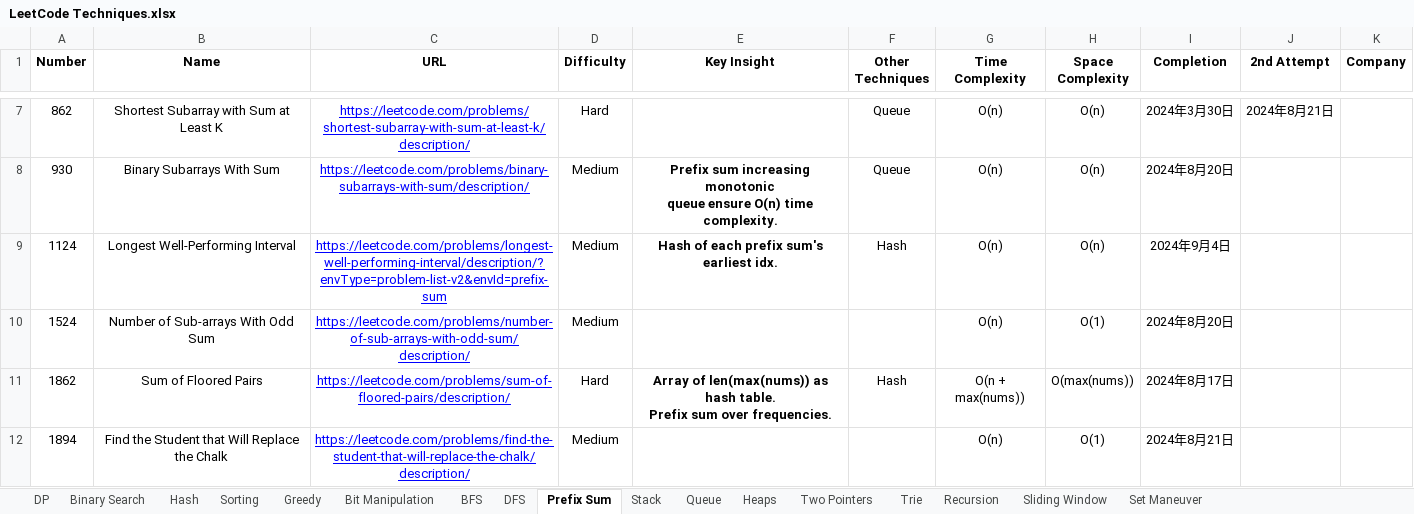
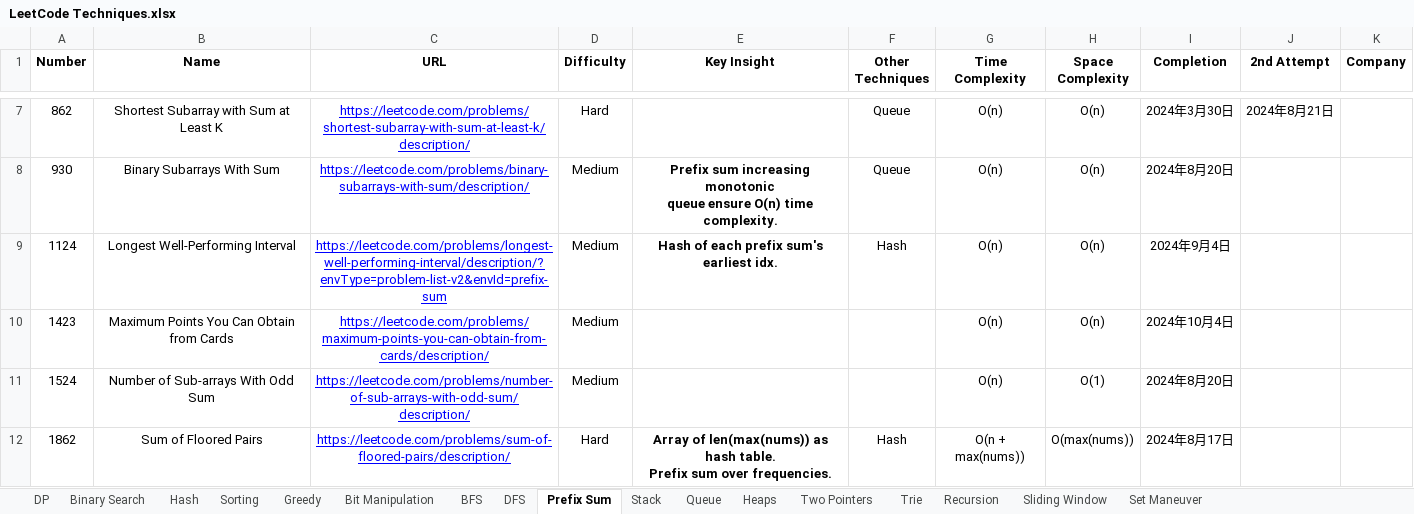
Before and after one commit to StarsExpress/LeetCode-Repository, an Excel workbook: LeetCode Techniques.xlsx, sheet Prefix Sum, drawn as a sheet; only a part is shown, gaps mark what is left out; the shorter side is filled out with more unchanged rows; values as stored, in another font and other column widths than the file's, no borders; conditional formats not drawn; the diff names each change by its address in the sheet, - before the commit and + after, or states it on an @@ line.

```diff
--- a/LeetCode Techniques.xlsx (sheet Prefix Sum)
+++ b/LeetCode Techniques.xlsx (sheet Prefix Sum)
+row 10: 1423 | Maximum Points You Can Obtain from Cards | https://leetcode.com/problems/maximum-points-you-can-obtain-from-cards/description/ | Medium |  |  | O(n) | O(n) | 2024年10月4日
```
Also changed, not shown: sheet Greedy, sheet Heaps, sheet Binary Search, 12 other files.
